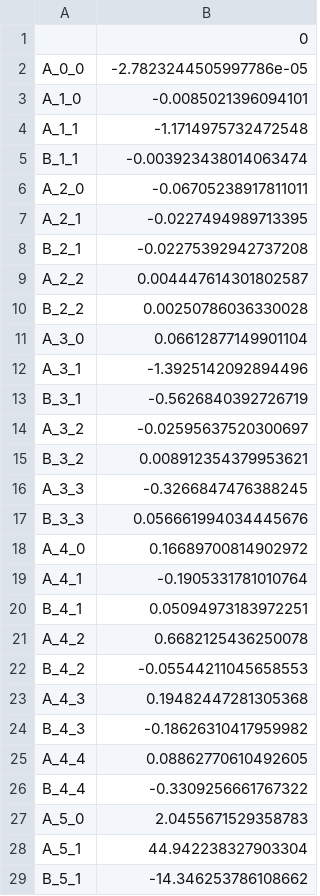
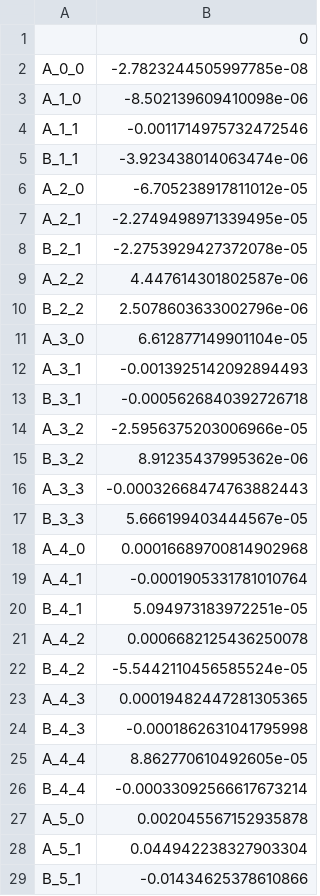
Before and after one commit to natalielbbh/MRI_DistortionQA, a CSV file: MRI_QA_fridaydata/1G_X_Harmonics.csv, drawn as a sheet; only a part is shown; the diff covers the shown part only.

```diff
--- a/MRI_QA_fridaydata/1G_X_Harmonics.csv
+++ b/MRI_QA_fridaydata/1G_X_Harmonics.csv
@@ -1,29 +1,29 @@
 ,0
-A_0_0,-2.7823244505997786e-05
-A_1_0,-0.0085021396094101
-A_1_1,-1.1714975732472548
-B_1_1,-0.003923438014063474
-A_2_0,-0.06705238917811011
-A_2_1,-0.0227494989713395
-B_2_1,-0.02275392942737208
-A_2_2,0.004447614301802587
-B_2_2,0.00250786036330028
-A_3_0,0.06612877149901104
-A_3_1,-1.3925142092894496
-B_3_1,-0.5626840392726719
-A_3_2,-0.02595637520300697
-B_3_2,0.008912354379953621
-A_3_3,-0.3266847476388245
-B_3_3,0.056661994034445676
-A_4_0,0.16689700814902972
-A_4_1,-0.1905331781010764
-B_4_1,0.05094973183972251
-A_4_2,0.6682125436250078
-B_4_2,-0.05544211045658553
-A_4_3,0.19482447281305368
-B_4_3,-0.18626310417959982
-A_4_4,0.08862770610492605
-B_4_4,-0.3309256661767322
-A_5_0,2.0455671529358783
-A_5_1,44.942238327903304
-B_5_1,-14.346253786108662
+A_0_0,-2.7823244505997785e-08
+A_1_0,-8.502139609410098e-06
+A_1_1,-0.0011714975732472546
+B_1_1,-3.923438014063474e-06
+A_2_0,-6.705238917811012e-05
+A_2_1,-2.2749498971339495e-05
+B_2_1,-2.2753929427372078e-05
+A_2_2,4.447614301802587e-06
+B_2_2,2.5078603633002796e-06
+A_3_0,6.612877149901104e-05
+A_3_1,-0.0013925142092894493
+B_3_1,-0.0005626840392726718
+A_3_2,-2.5956375203006966e-05
+B_3_2,8.91235437995362e-06
+A_3_3,-0.00032668474763882443
+B_3_3,5.666199403444567e-05
+A_4_0,0.00016689700814902968
+A_4_1,-0.0001905331781010764
+B_4_1,5.094973183972251e-05
+A_4_2,0.0006682125436250078
+B_4_2,-5.5442110456585524e-05
+A_4_3,0.00019482447281305365
+B_4_3,-0.0001862631041795998
+A_4_4,8.862770610492605e-05
+B_4_4,-0.00033092566617673214
+A_5_0,0.002045567152935878
+A_5_1,0.044942238327903304
+B_5_1,-0.01434625378610866
```
Also changed, not shown: 53 edited cells elsewhere in this file, MRI_QA_fridaydata/1G_y_Harmonics.csv, MRI_QA_fridaydata/2G_y_Harmonics.csv, 15 other files.
